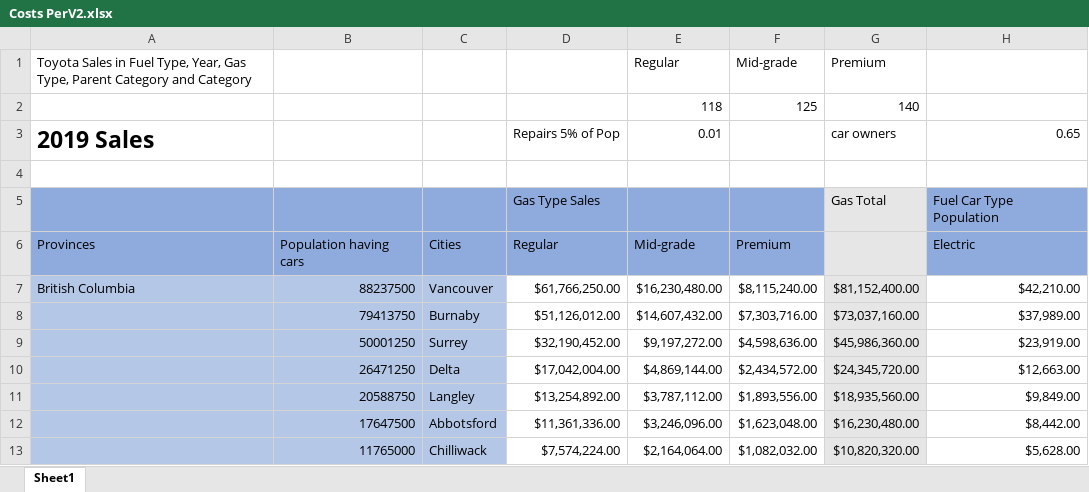
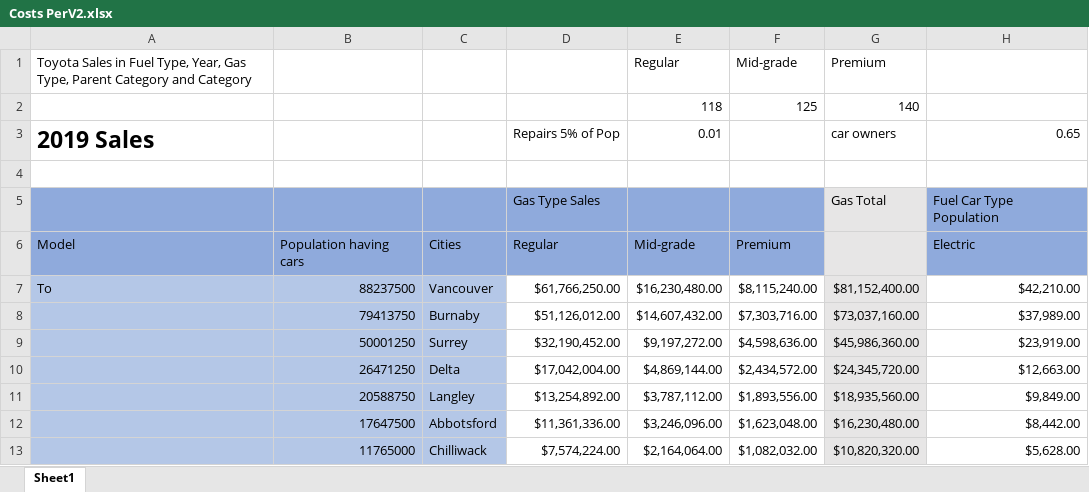
Before and after one commit to MonikaSzucs/Capstone-Project-Data-Modeling-and-PowerBI, an Excel workbook: Capstone Project/Monika/Costs PerV2.xlsx, sheet Sheet1, drawn as a sheet; only a part is shown; values as stored, in another font and other column widths than the file's, no borders; the diff names each change by its address in the sheet, - before the commit and + after, or states it on an @@ line.

Commit message:
Updated V3 chart
Organized all static data. Started populating the cells within the excel document.

```diff
--- a/Capstone Project/Monika/Costs PerV2.xlsx (sheet Sheet1)
+++ b/Capstone Project/Monika/Costs PerV2.xlsx (sheet Sheet1)
-A6: Provinces
+A6: Model
-A7: British Columbia
+A7: To
```
Also changed, not shown: Capstone Project/Monika/Costs PerV3.xlsx.
